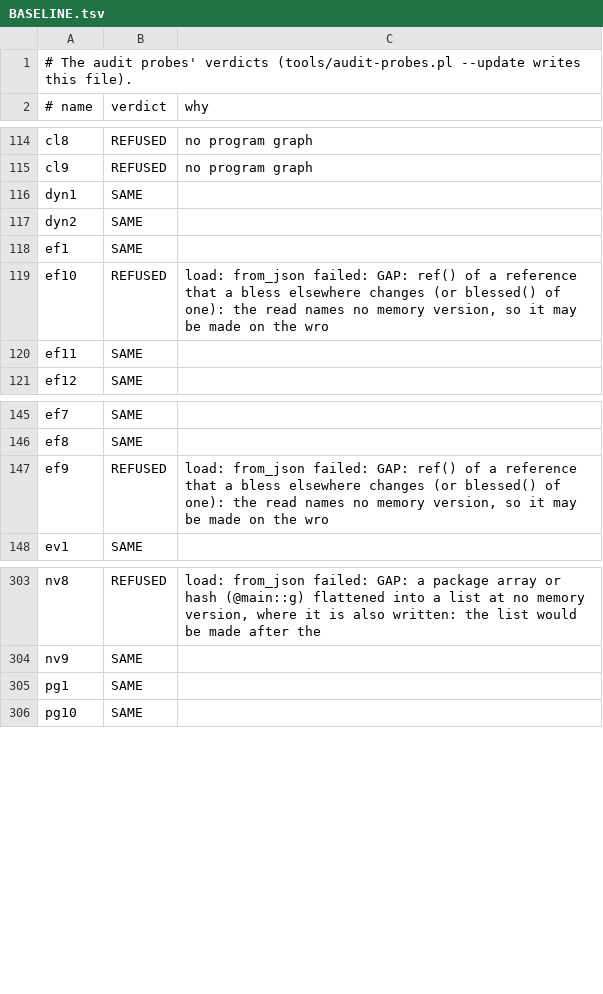
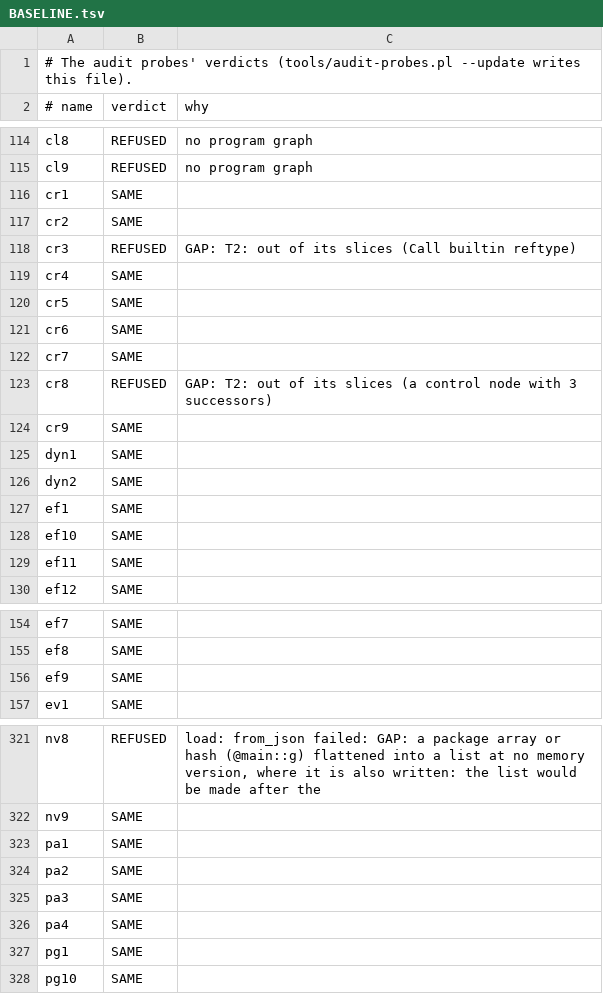
Before and after one commit to perigrin/chalk, a TSV file: t/data/audit-probes/BASELINE.tsv, drawn as a sheet; only a part is shown, gaps mark what is left out; the diff covers the shown part only.

```diff
--- a/t/data/audit-probes/BASELINE.tsv
+++ b/t/data/audit-probes/BASELINE.tsv
@@ -115,2 +115,11 @@ cl8	REFUSED	no program graph
 cl9	REFUSED	no program graph
+cr1	SAME	
+cr2	SAME	
+cr3	REFUSED	GAP: T2: out of its slices (Call builtin reftype)
+cr4	SAME	
+cr5	SAME	
+cr6	SAME	
+cr7	SAME	
+cr8	REFUSED	GAP: T2: out of its slices (a control node with 3 successors)
+cr9	SAME	
 dyn1	SAME	
@@ -118,3 +127,3 @@ dyn2	SAME
 ef1	SAME	
-ef10	REFUSED	load: from_json failed: GAP: ref() of a reference that a bless elsewhere changes (or blessed() of one): the read names no memory version, so it may be made on the wro
+ef10	SAME	
 ef11	SAME	
@@ -146,3 +155,3 @@ ef7	SAME
 ef8	SAME	
-ef9	REFUSED	load: from_json failed: GAP: ref() of a reference that a bless elsewhere changes (or blessed() of one): the read names no memory version, so it may be made on the wro
+ef9	SAME	
 ev1	SAME	
@@ -304,2 +322,6 @@ nv8	REFUSED	load: from_json failed: GAP: a package array or hash (@main::g) flat
 nv9	SAME	
+pa1	SAME	
+pa2	SAME	
+pa3	SAME	
+pa4	SAME	
 pg1	SAME	
```
Also changed, not shown: 15 added rows and 25 edited cells elsewhere in this file, 30 other files.
